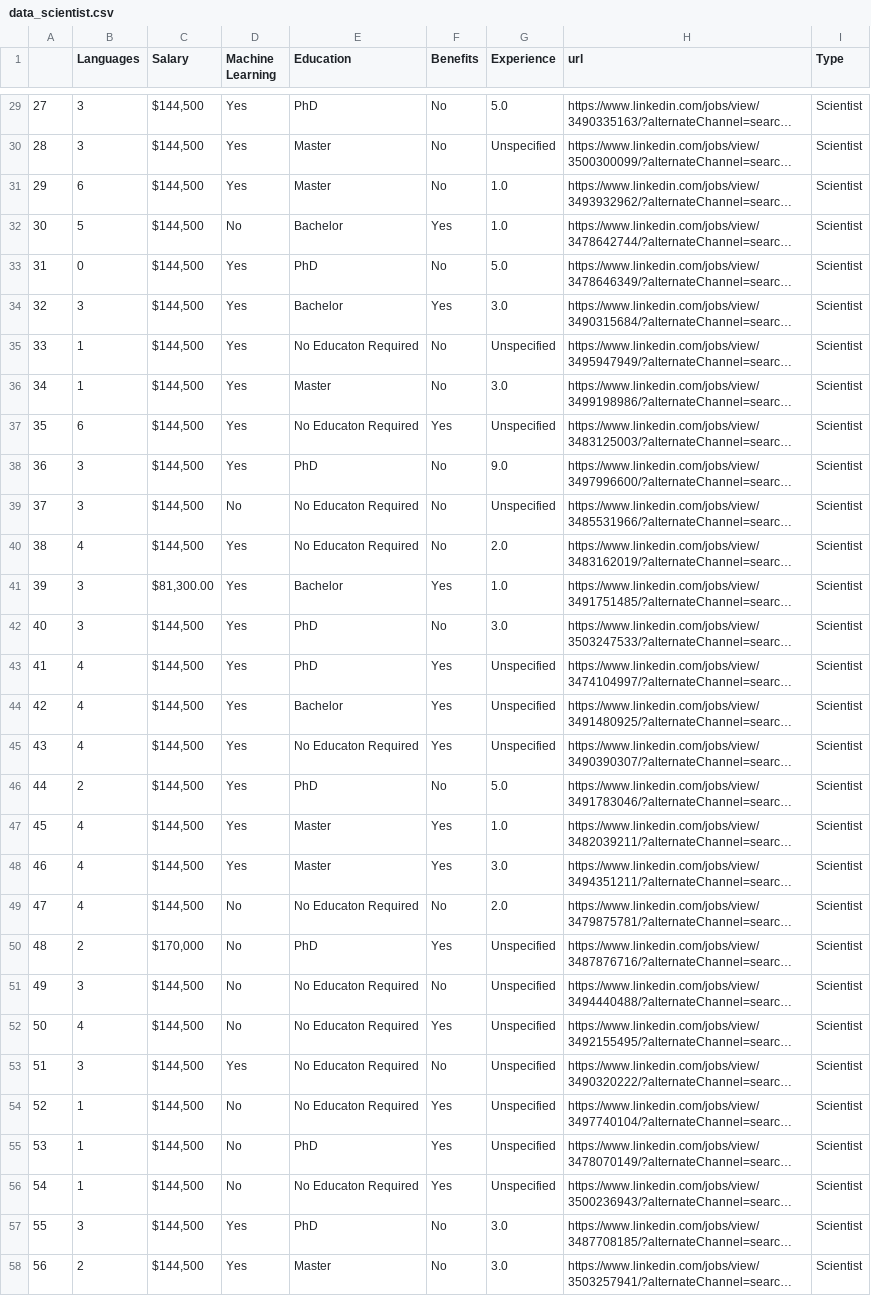
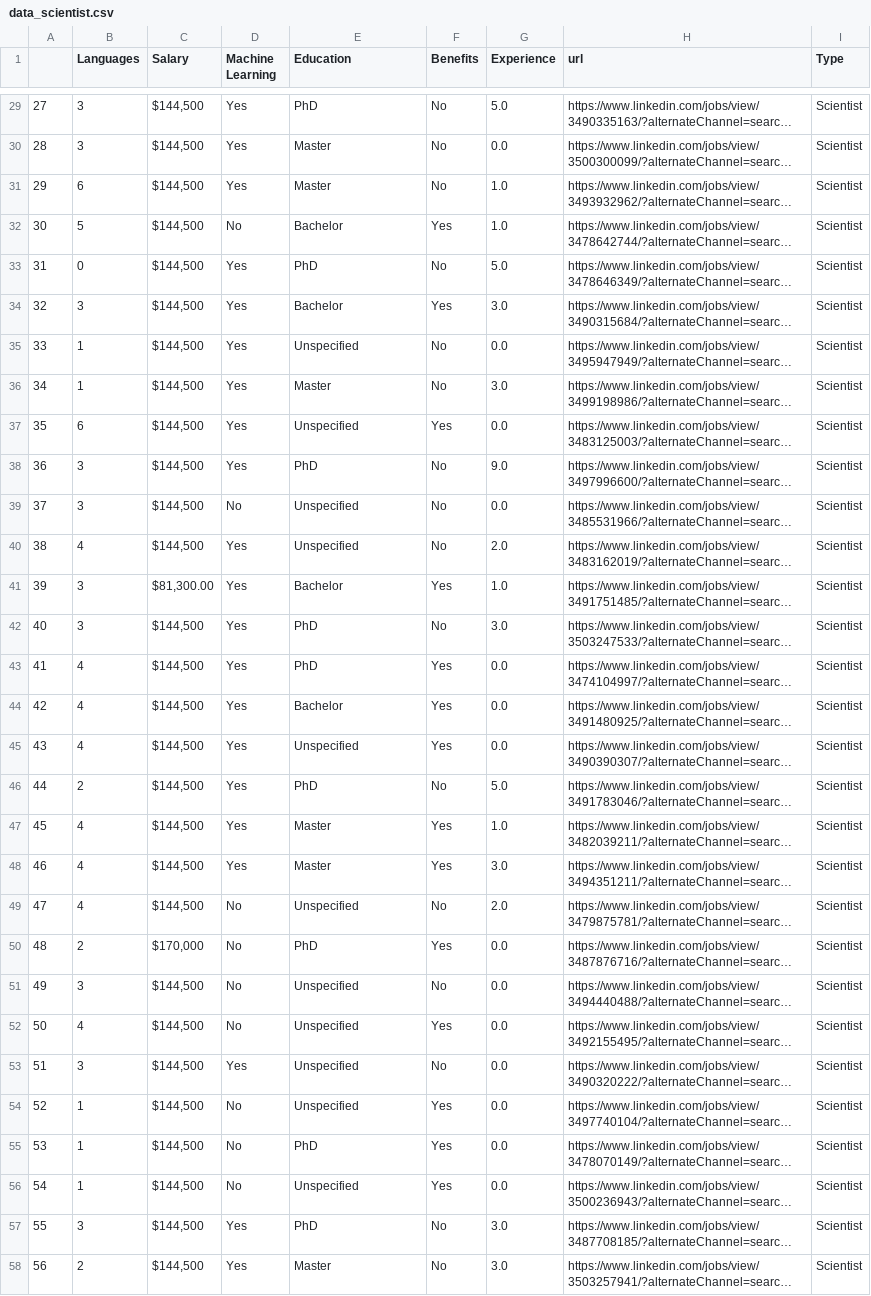
Before and after one commit to clwchanx/STA-141B, a CSV file: data_scientist.csv, drawn as a sheet; only a part is shown, gaps mark what is left out; long unchanged cells end in …; the diff covers the shown part only; the diff names each change by its address in the sheet, - before the commit and + after, or states it on an @@ line.

```diff
--- a/data_scientist.csv
+++ b/data_scientist.csv
-G30 (Experience): Unspecified
+G30 (Experience): 0.0
-E35 (Education): No Educaton Required
+E35 (Education): Unspecified
-G35 (Experience): Unspecified
+G35 (Experience): 0.0
-E37 (Education): No Educaton Required
+E37 (Education): Unspecified
-G37 (Experience): Unspecified
+G37 (Experience): 0.0
-E39:E40 (Education): No Educaton Required
+E39:E40 (Education): Unspecified
-G39 (Experience): Unspecified
+G39 (Experience): 0.0
-G43:G45 (Experience): Unspecified
+G43:G45 (Experience): 0.0
-E45 (Education): No Educaton Required
+E45 (Education): Unspecified
-E49 (Education): No Educaton Required
+E49 (Education): Unspecified
-G50:G56 (Experience): Unspecified
+G50:G56 (Experience): 0.0
-E51:E54 (Education): No Educaton Required
+E51:E54 (Education): Unspecified
-E56 (Education): No Educaton Required
+E56 (Education): Unspecified
```
Also changed, not shown: 49 edited cells elsewhere in this file.
